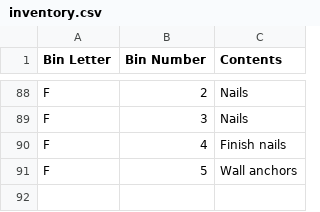
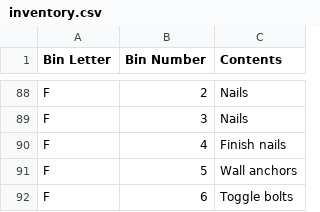
Before and after one commit to rhkim1292/asti-inventory, a CSV file: inventory.csv, drawn as a sheet; only a part is shown, gaps mark what is left out.

```diff
--- a/inventory.csv
+++ b/inventory.csv
@@ -91 +91,2 @@ F,4,Finish nails
 F,5,Wall anchors
+F,6,Toggle bolts
```
Also changed, not shown: inventory-detail.csv, 1 other file.
